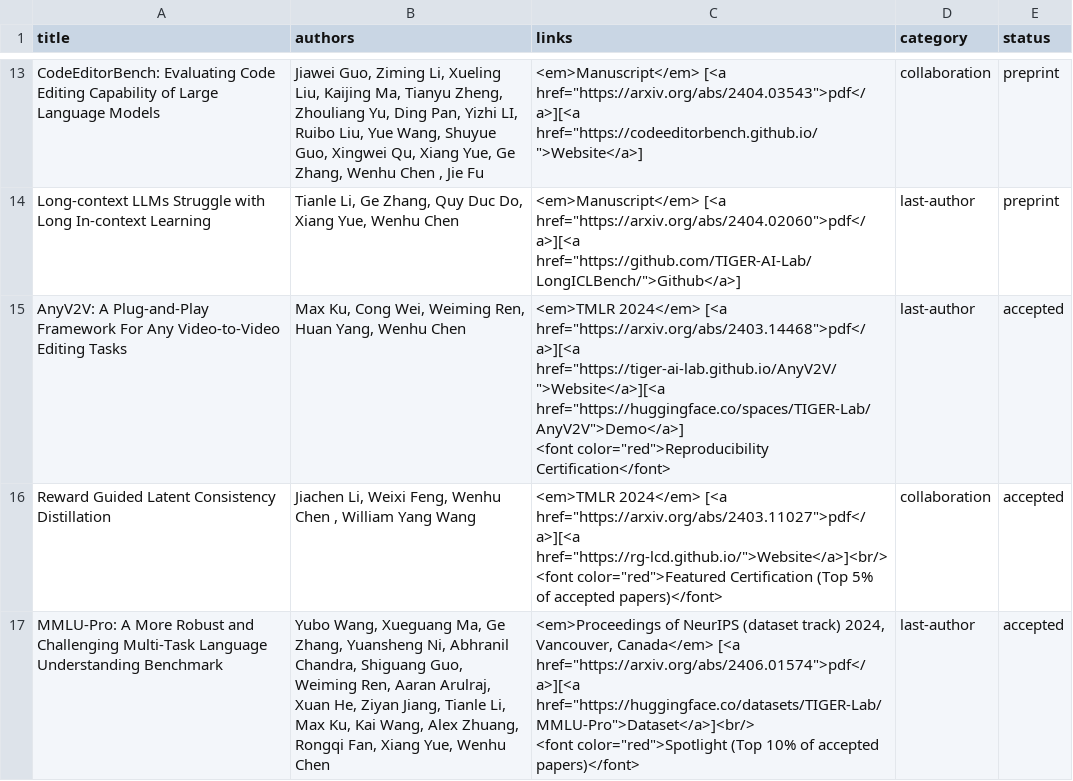
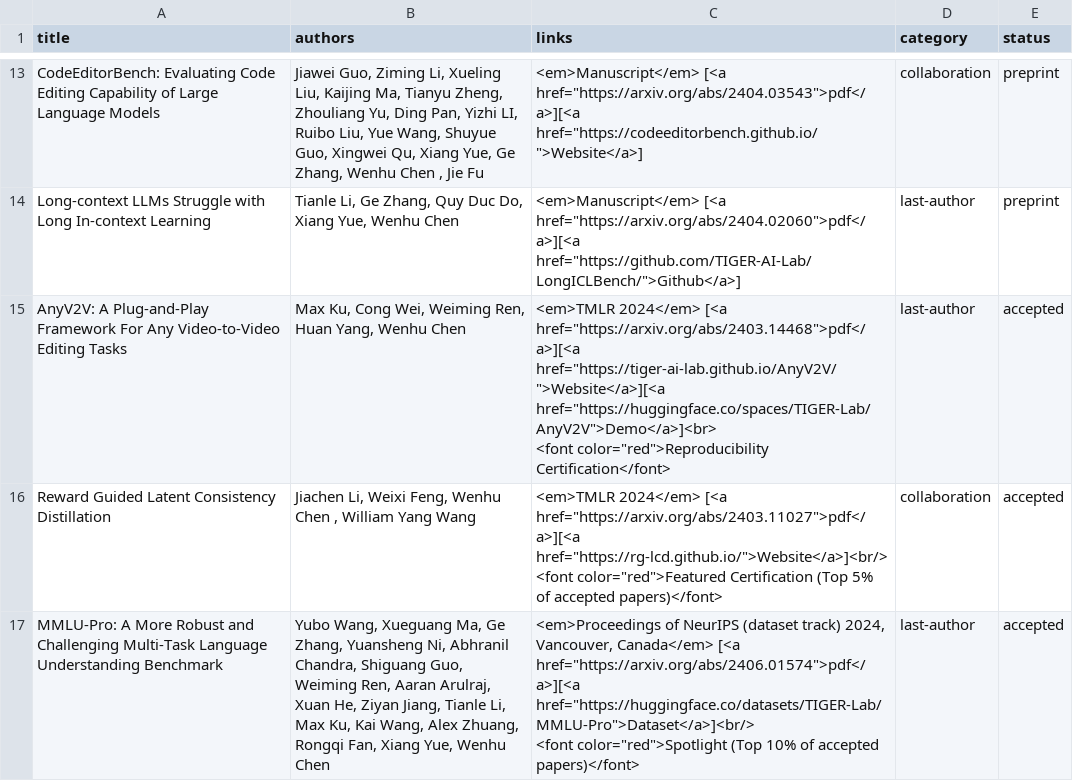
Before and after one commit to wenhuchen/wenhuchen.github.io, a CSV file: papers.csv, drawn as a sheet; only a part is shown, gaps mark what is left out.

Commit message:
Update papers.csv

```diff
--- a/papers.csv
+++ b/papers.csv
@@ -14,4 +14,4 @@ CodeEditorBench: Evaluating Code Editing Capability of Large Language Models,"Ji
 Long-context LLMs Struggle with Long In-context Learning,"Tianle Li, Ge Zhang, Quy Duc Do, Xiang Yue, Wenhu Chen","<em>Manuscript</em> [<a href=""https://arxiv.org/abs/2404.02060"">pdf</a>][<a href=""https://github.com/TIGER-AI-Lab/LongICLBench/"">Github</a>]",last-author,preprint
-AnyV2V: A Plug-and-Play Framework For Any Video-to-Video Editing Tasks,"Max Ku, Cong Wei, Weiming Ren, Huan Yang, Wenhu Chen","<em>TMLR 2024</em> [<a href=""https://arxiv.org/abs/2403.14468"">pdf</a>][<a href=""https://tiger-ai-lab.github.io/AnyV2V/"">Website</a>][<a href=""https://huggingface.co/spaces/TIGER-Lab/AnyV2V"">Demo</a>]
-<font color=""red"">Reproducibility Certification</font>",last-author,accepted
+AnyV2V: A Plug-and-Play Framework For Any Video-to-Video Editing Tasks,"Max Ku, Cong Wei, Weiming Ren, Huan Yang, Wenhu Chen","<em>TMLR 2024</em> [<a href=""https://arxiv.org/abs/2403.14468"">pdf</a>][<a href=""https://tiger-ai-lab.github.io/AnyV2V/"">Website</a>][<a href=""https://huggingface.co/spaces/TIGER-Lab/AnyV2V"">Demo</a>]<br>
+<font color=""red"">Reproducibility Certification</font>",last-author,accepted
 Reward Guided Latent Consistency Distillation,"Jiachen Li, Weixi Feng, Wenhu Chen , William Yang Wang","<em>TMLR 2024</em> [<a href=""https://arxiv.org/abs/2403.11027"">pdf</a>][<a href=""https://rg-lcd.github.io/"">Website</a>]<br/>
```
